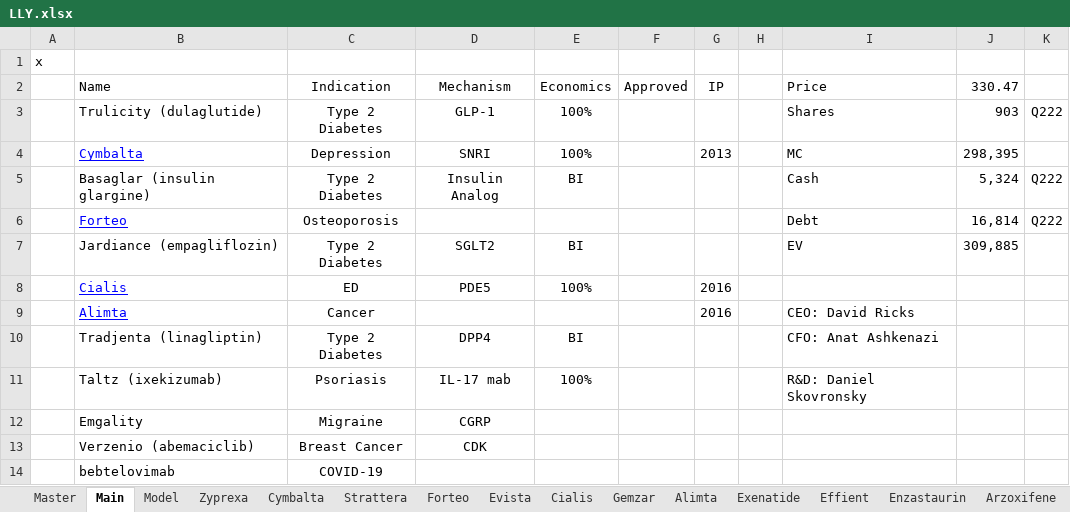
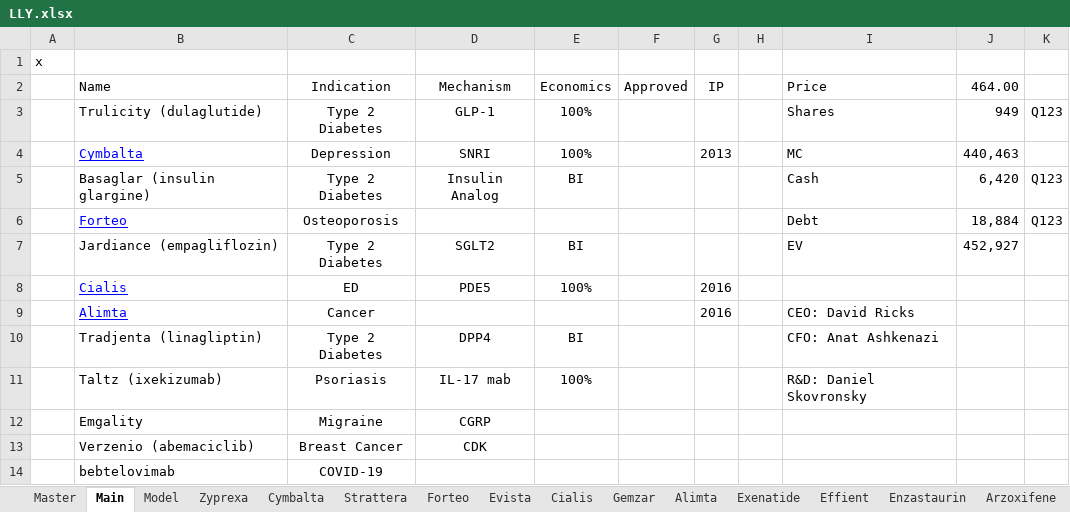
Before and after one commit to karlito786/stocks, an Excel workbook: LLY.xlsx, sheet Main, drawn as a sheet; only a part is shown; values as stored, in another font and other column widths than the file's, no borders; the diff names each change by its address in the sheet, - before the commit and + after, or states it on an @@ line.

```diff
--- a/LLY.xlsx (sheet Main)
+++ b/LLY.xlsx (sheet Main)
-J2: 330.47
+J2: 464.00
-J3: 903
+J3: 949
-K3: Q222
+K3: Q123
-J4: 298,395
+J4: 440,463
-J5: 5,324
+J5: 6,420
-K5:K6: Q222
+K5:K6: Q123
-J6: 16,814
+J6: 18,884
-J7: 309,885
+J7: 452,927
```
Also changed, not shown: sheet Model, charts or pictures.
